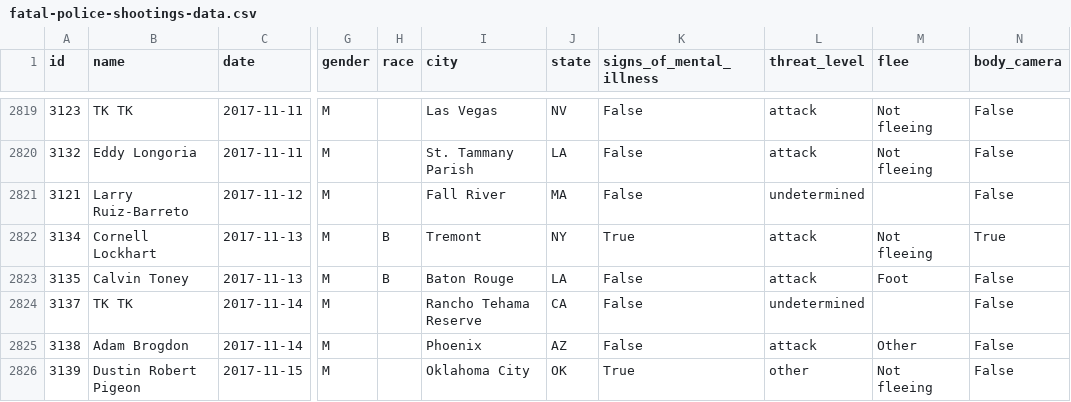
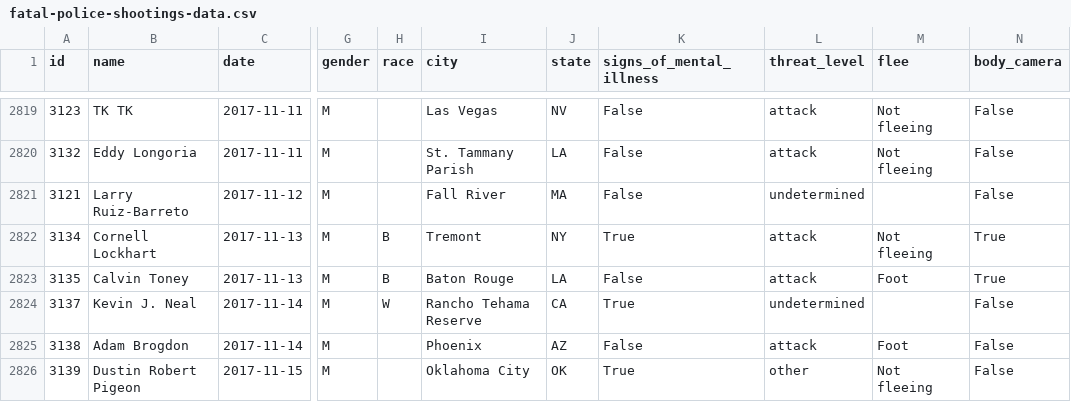
Before and after one commit to joshbegley/wapo-police-shootings, a CSV file: fatal-police-shootings-data.csv, drawn as a sheet; only a part is shown, gaps mark what is left out; the diff names each change by its address in the sheet, - before the commit and + after, or states it on an @@ line.

Commit message:
automatic updates

```diff
--- a/fatal-police-shootings-data.csv
+++ b/fatal-police-shootings-data.csv
-N2823 (body_camera): False
+N2823 (body_camera): True
-B2824 (name): TK TK
+B2824 (name): Kevin J. Neal
-H2824 (race): (empty)
+H2824 (race): W
-K2824 (signs_of_mental_illness): False
+K2824 (signs_of_mental_illness): True
-M2825 (flee): Other
+M2825 (flee): Foot
```
